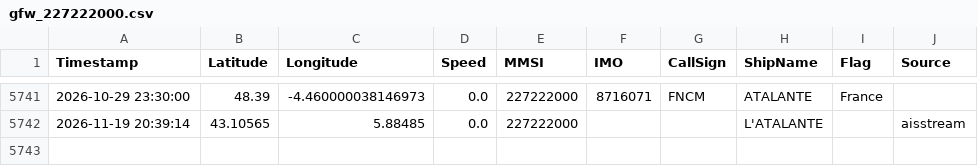
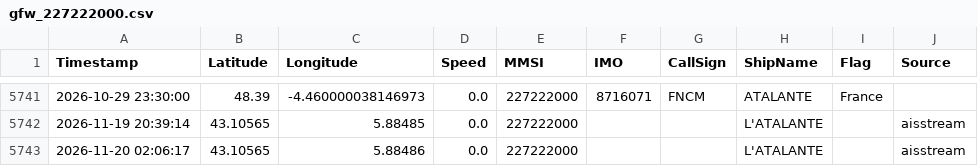
Before and after one commit to dylankinnear04-del/vesseltracker2, a CSV file: library/tracks/gfw_227222000.csv, drawn as a sheet; only a part is shown, gaps mark what is left out.

```diff
--- a/library/tracks/gfw_227222000.csv
+++ b/library/tracks/gfw_227222000.csv
@@ -5742 +5742,2 @@ Timestamp,Latitude,Longitude,Speed,MMSI,IMO,CallSign,ShipName,Flag,Source
 2026-11-19 20:39:14,43.10565,5.88485,0.0,227222000,,,L'ATALANTE,,aisstream
+2026-11-20 02:06:17,43.10565,5.88486,0.0,227222000,,,L'ATALANTE,,aisstream
```
Also changed, not shown: library/tracks/gfw_227091000.csv, library/tracks/gfw_369565000.csv, 16 other files.
